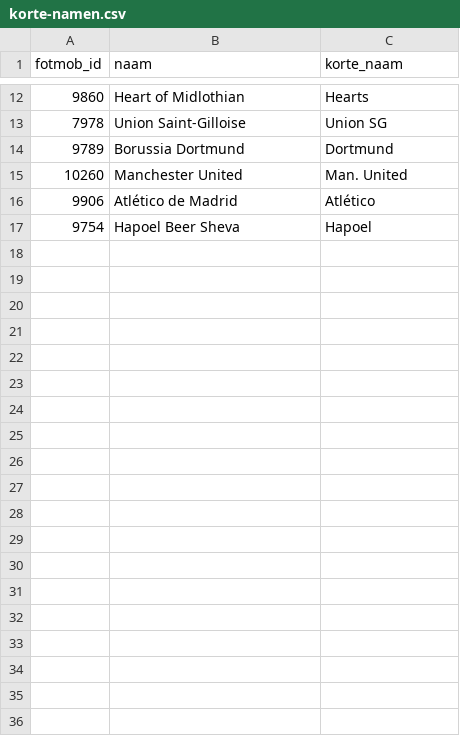
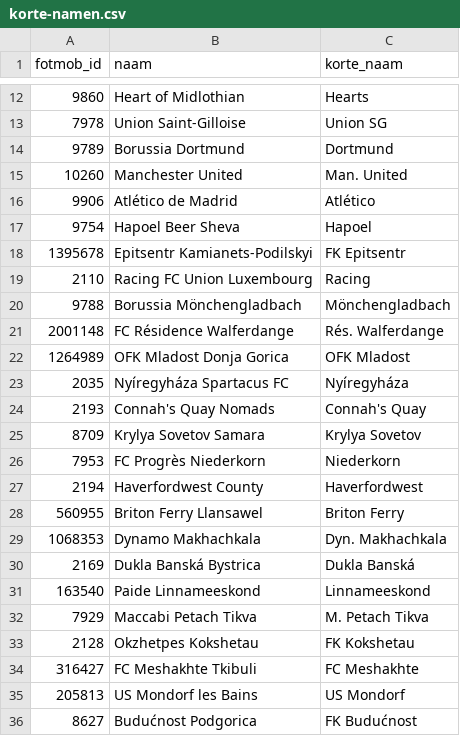
Before and after one commit to Seizoensvoorspellingen/logos, a CSV file: korte-namen.csv, drawn as a sheet; only a part is shown, gaps mark what is left out; the diff covers the shown part only.

Commit message:
Punt 15: 59 korte namen voor lange clubnamen in de logobank

```diff
--- a/korte-namen.csv
+++ b/korte-namen.csv
@@ -17 +17,20 @@ fotmob_id,naam,korte_naam
 9754,Hapoel Beer Sheva,Hapoel
+1395678,Epitsentr Kamianets-Podilskyi,FK Epitsentr
+2110,Racing FC Union Luxembourg,Racing
+9788,Borussia Mönchengladbach,Mönchengladbach
+2001148,FC Résidence Walferdange,Rés. Walferdange
+1264989,OFK Mladost Donja Gorica,OFK Mladost
+2035,Nyíregyháza Spartacus FC,Nyíregyháza
+2193,Connah's Quay Nomads,Connah's Quay
+8709,Krylya Sovetov Samara,Krylya Sovetov
+7953,FC Progrès Niederkorn,Niederkorn
+2194,Haverfordwest County,Haverfordwest
+560955,Briton Ferry Llansawel,Briton Ferry
+1068353,Dynamo Makhachkala,Dyn. Makhachkala
+2169,Dukla Banská Bystrica,Dukla Banská
+163540,Paide Linnameeskond,Linnameeskond
+7929,Maccabi Petach Tikva,M. Petach Tikva
+2128,Okzhetpes Kokshetau,FK Kokshetau
+316427,FC Meshakhte Tkibuli,FC Meshakhte
+205813,US Mondorf les Bains,US Mondorf
+8627,Budućnost Podgorica,FK Budućnost
```
Also changed, not shown: 40 added rows elsewhere in this file.
